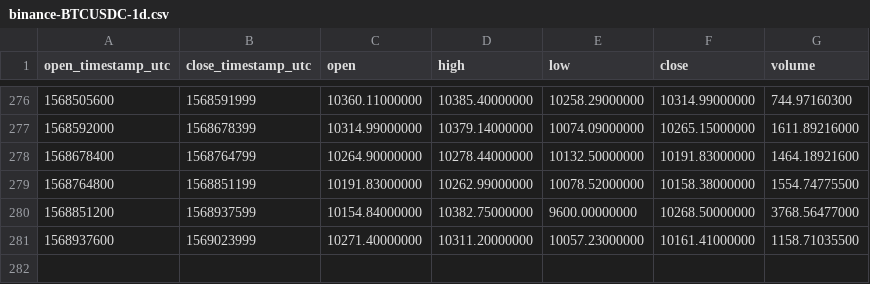
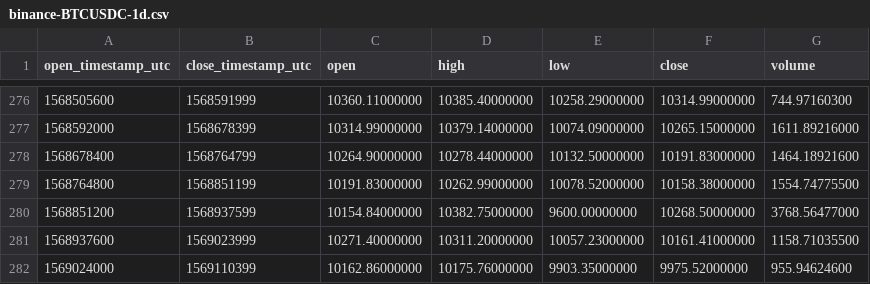
Before and after one commit to cryptobigbro/binance-BTCUSDC, a CSV file: binance-BTCUSDC-1d.csv, drawn as a sheet; only a part is shown, gaps mark what is left out; the diff names each change by its address in the sheet, - before the commit and + after, or states it on an @@ line.

```diff
--- a/binance-BTCUSDC-1d.csv
+++ b/binance-BTCUSDC-1d.csv
+row 282: 1569024000 | 1569110399 | 10162.86000000 | 10175.76000000 | 9903.35000000 | 9975.52000000 | 955.94624600
```
Also changed, not shown: binance-BTCUSDC-1h.csv.
